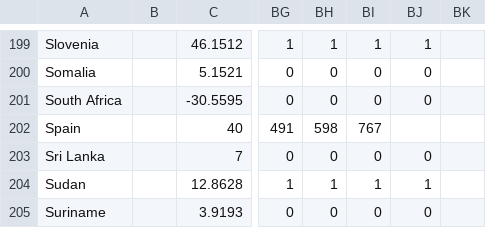
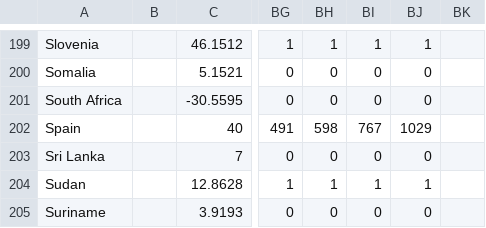
Before and after one commit to sd/covid-outbreaks, a CSV file: src/data/rawdeaths.csv, drawn as a sheet; only a part is shown, gaps mark what is left out; the diff names each change by its address in the sheet, - before the commit and + after, or states it on an @@ line.

Commit message:
Update rawdeaths.csv

```diff
--- a/src/data/rawdeaths.csv
+++ b/src/data/rawdeaths.csv
-BJ202: (empty)
+BJ202: 1029
```
